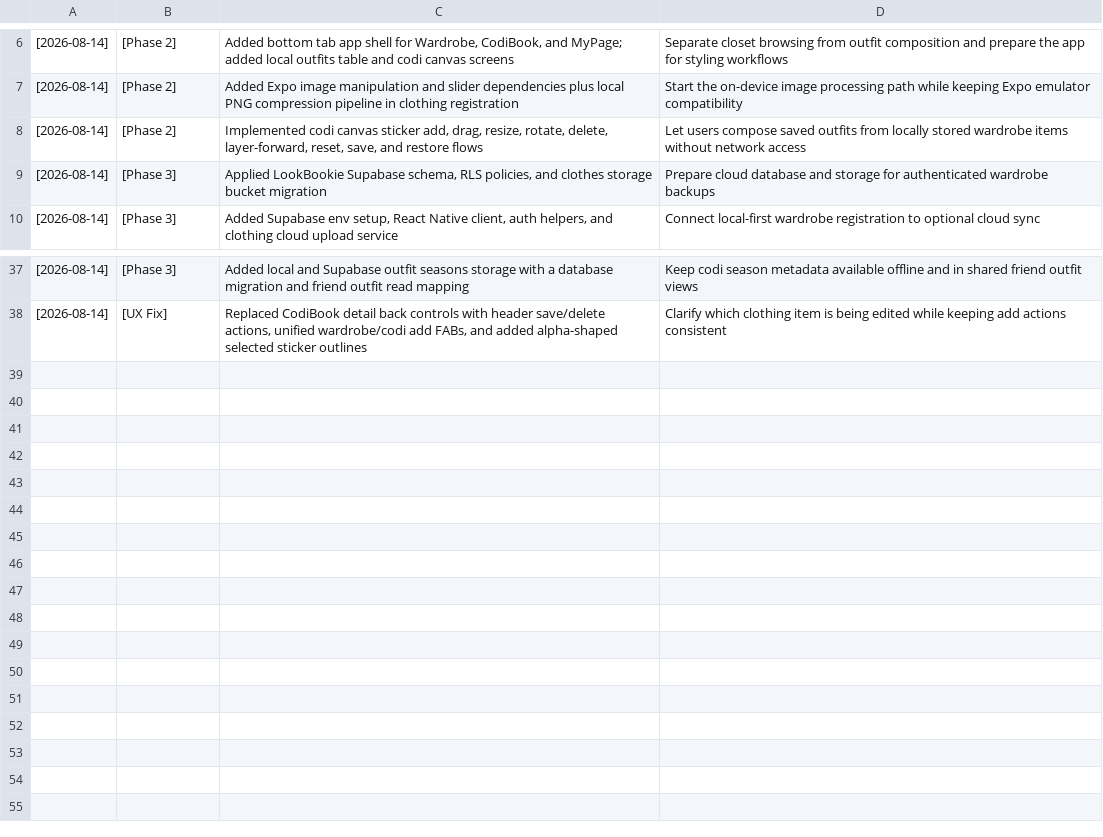
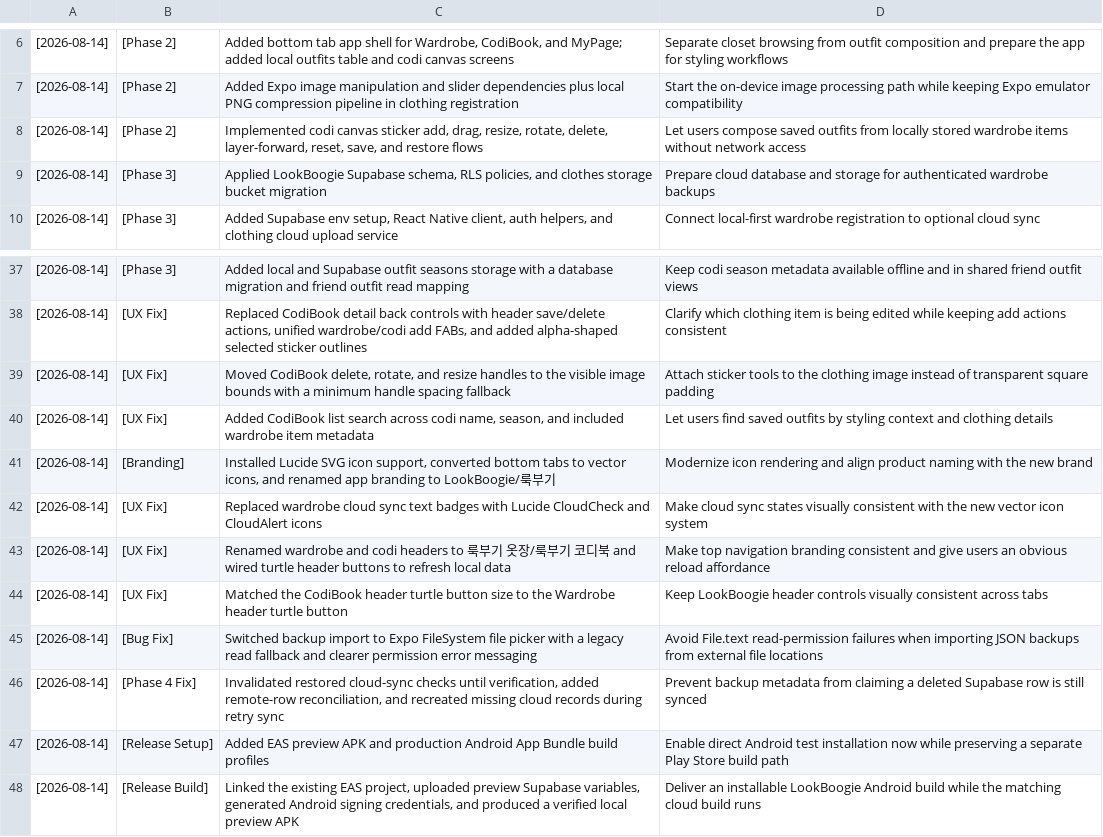
Before and after one commit to 0xseo/LookBookie, a CSV file: execution_log.csv, drawn as a sheet; only a part is shown, gaps mark what is left out.

Commit message:
Improve LookBoogie UX and Android release setup

```diff
--- a/execution_log.csv
+++ b/execution_log.csv
@@ -8,3 +8,3 @@
 [2026-08-14] | [Phase 2] | Implemented codi canvas sticker add, drag, resize, rotate, delete, layer-forward, reset, save, and restore flows | Let users compose saved outfits from locally stored wardrobe items without network access
-[2026-08-14] | [Phase 3] | Applied LookBookie Supabase schema, RLS policies, and clothes storage bucket migration | Prepare cloud database and storage for authenticated wardrobe backups
+[2026-08-14] | [Phase 3] | Applied LookBoogie Supabase schema, RLS policies, and clothes storage bucket migration | Prepare cloud database and storage for authenticated wardrobe backups
 [2026-08-14] | [Phase 3] | Added Supabase env setup, React Native client, auth helpers, and clothing cloud upload service | Connect local-first wardrobe registration to optional cloud sync
@@ -38 +38,11 @@
 [2026-08-14] | [UX Fix] | Replaced CodiBook detail back controls with header save/delete actions, unified wardrobe/codi add FABs, and added alpha-shaped selected sticker outlines | Clarify which clothing item is being edited while keeping add actions consistent
+[2026-08-14] | [UX Fix] | Moved CodiBook delete, rotate, and resize handles to the visible image bounds with a minimum handle spacing fallback | Attach sticker tools to the clothing image instead of transparent square padding
+[2026-08-14] | [UX Fix] | Added CodiBook list search across codi name, season, and included wardrobe item metadata | Let users find saved outfits by styling context and clothing details
+[2026-08-14] | [Branding] | Installed Lucide SVG icon support, converted bottom tabs to vector icons, and renamed app branding to LookBoogie/룩부기 | Modernize icon rendering and align product naming with the new brand
+[2026-08-14] | [UX Fix] | Replaced wardrobe cloud sync text badges with Lucide CloudCheck and CloudAlert icons | Make cloud sync states visually consistent with the new vector icon system
+[2026-08-14] | [UX Fix] | Renamed wardrobe and codi headers to 룩부기 옷장/룩부기 코디북 and wired turtle header buttons to refresh local data | Make top navigation branding consistent and give users an obvious reload affordance
+[2026-08-14] | [UX Fix] | Matched the CodiBook header turtle button size to the Wardrobe header turtle button | Keep LookBoogie header controls visually consistent across tabs
+[2026-08-14] | [Bug Fix] | Switched backup import to Expo FileSystem file picker with a legacy read fallback and clearer permission error messaging | Avoid File.text read-permission failures when importing JSON backups from external file locations
+[2026-08-14] | [Phase 4 Fix] | Invalidated restored cloud-sync checks until verification, added remote-row reconciliation, and recreated missing cloud records during retry sync | Prevent backup metadata from claiming a deleted Supabase row is still synced
+[2026-08-14] | [Release Setup] | Added EAS preview APK and production Android App Bundle build profiles | Enable direct Android test installation now while preserving a separate Play Store build path
+[2026-08-14] | [Release Build] | Linked the existing EAS project, uploaded preview Supabase variables, generated Android signing credentials, and produced a verified local preview APK | Deliver an installable LookBoogie Android build while the matching cloud build runs
```
Also changed, not shown: 18 other files.
